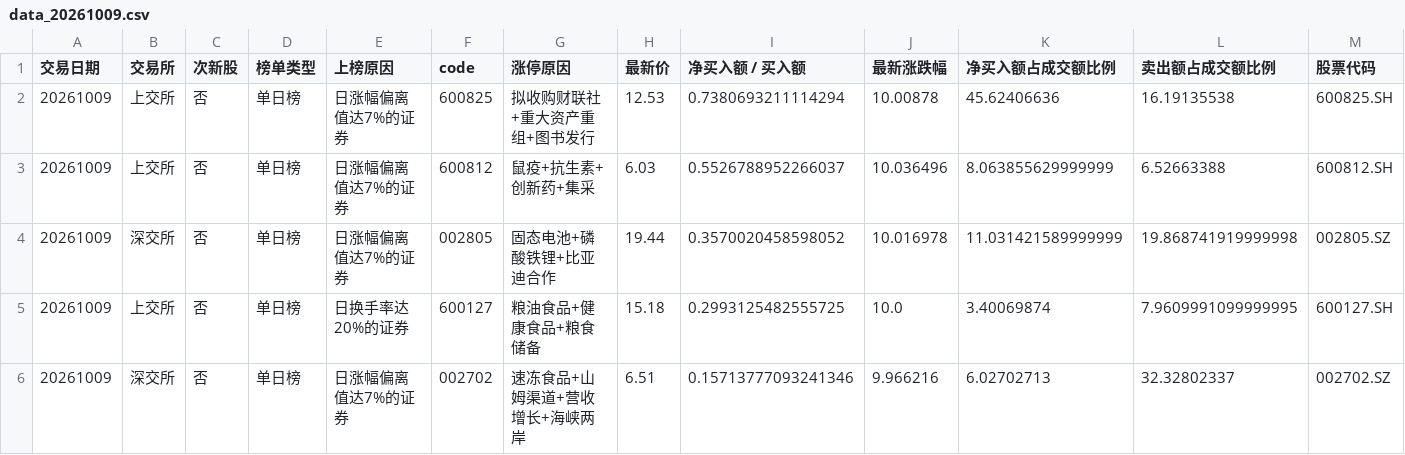
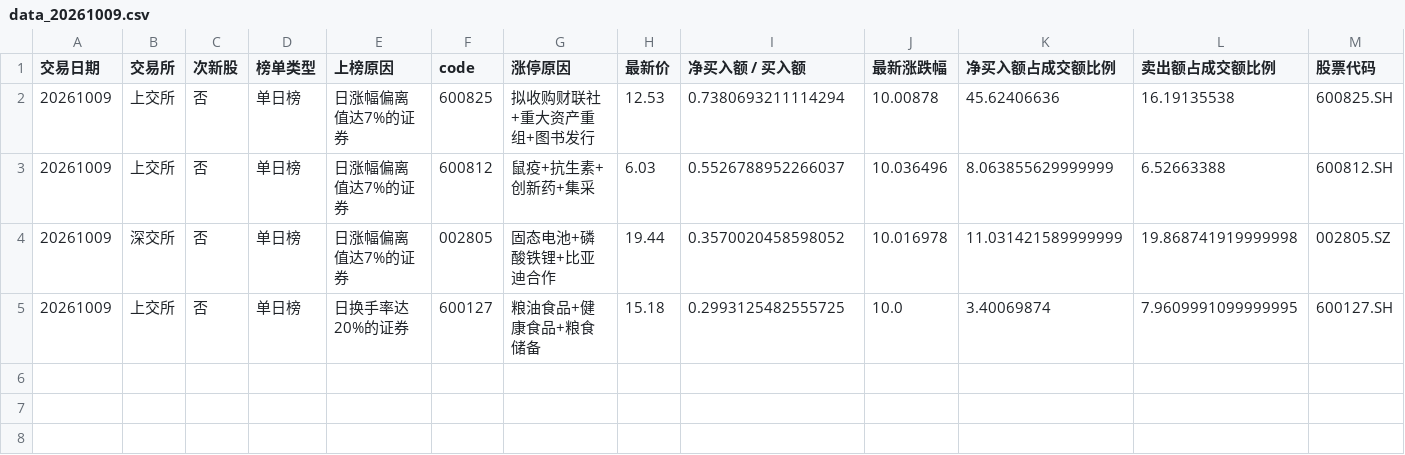
Before and after one commit to jarlin8/wikiDoc, a CSV file: docs/data_20261009.csv, drawn as a sheet; only a part is shown; rows hold the shown columns only; the diff names each change by its address in the sheet, - before the commit and + after, or states it on an @@ line.

```diff
--- a/docs/data_20261009.csv
+++ b/docs/data_20261009.csv
-row 6: 20261009 | 深交所 | 否 | 单日榜 | 日涨幅偏离值达7%的证券 | 002702 | 速冻食品+山姆渠道+营收增长+海峡两岸 | 6.51 | 0.15713777093241346 | 9.966216 | 6.02702713 | 32.32802337 | 002702.SZ
```
Also changed, not shown: 1 other file.
